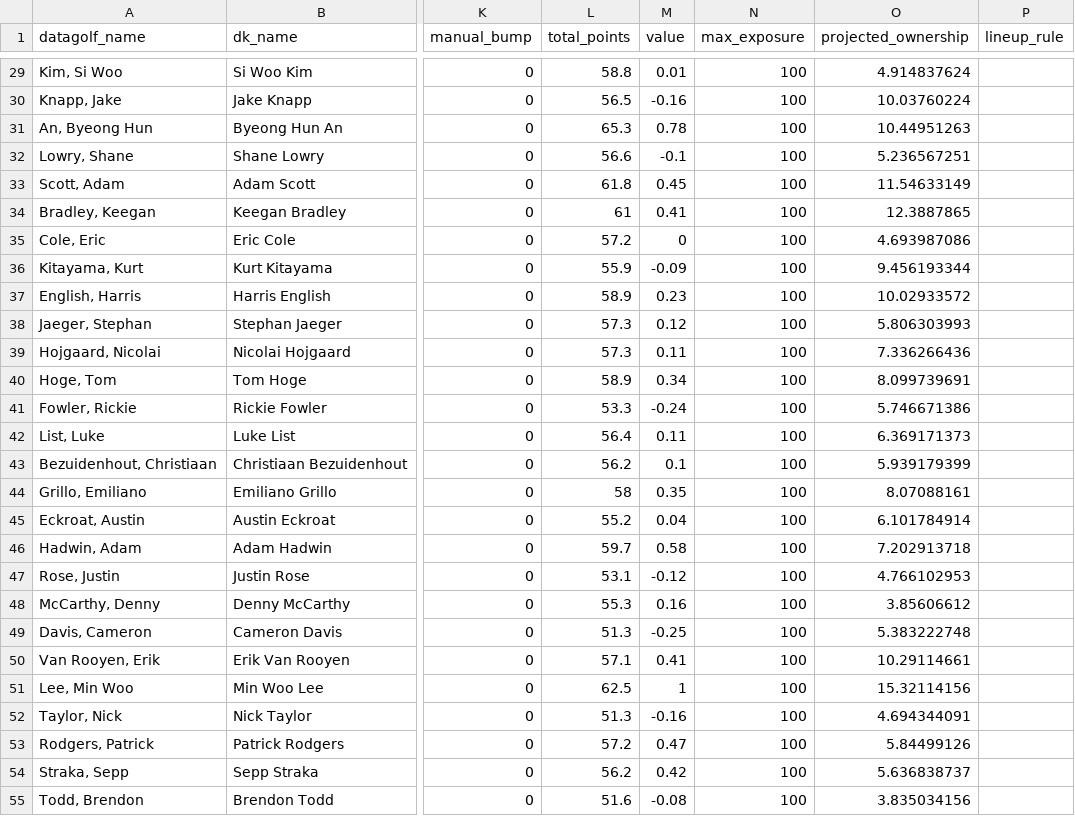
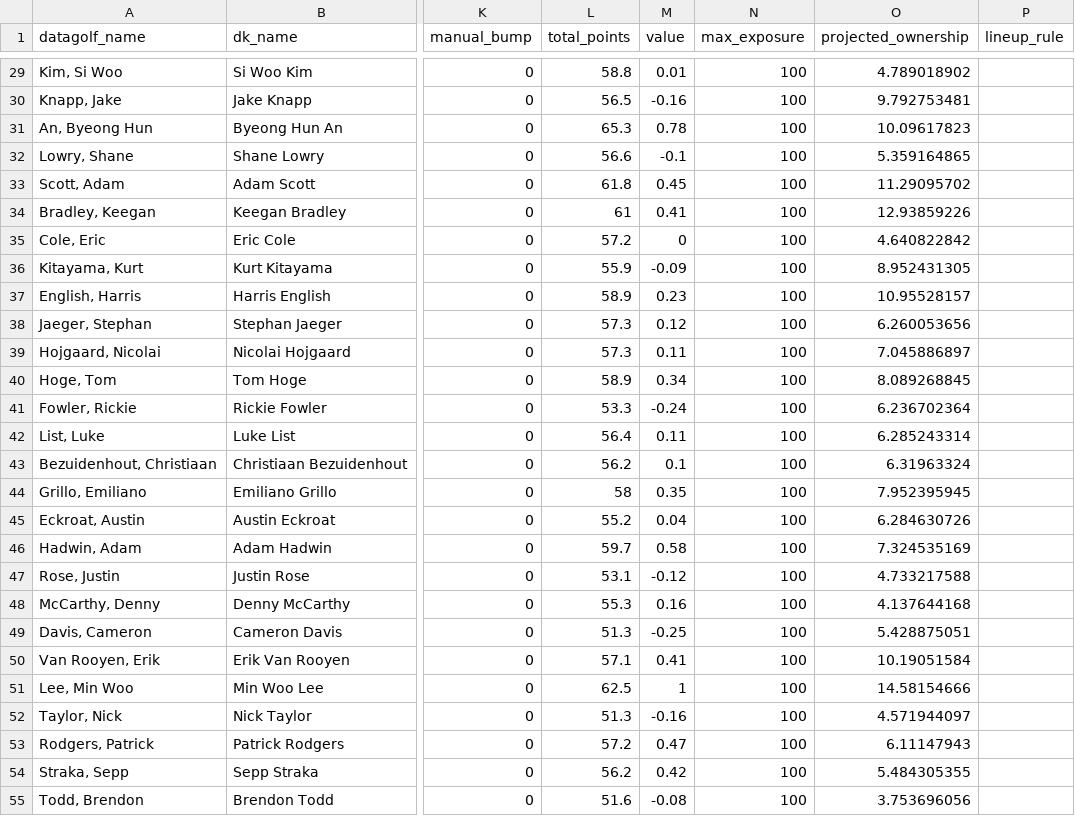
Before and after one commit to mikejackson35/fantrax, a CSV file: proj_wk9.csv, drawn as a sheet; only a part is shown, gaps mark what is left out; the diff covers the shown part only; the diff names each change by its address in the sheet, - before the commit and + after, or states it on an @@ line.

```diff
--- a/proj_wk9.csv
+++ b/proj_wk9.csv
-O29 (projected_ownership): 4.914837624
+O29 (projected_ownership): 4.789018902
-O30 (projected_ownership): 10.03760224
+O30 (projected_ownership): 9.792753481
-O31 (projected_ownership): 10.44951263
+O31 (projected_ownership): 10.09617823
-O32 (projected_ownership): 5.236567251
+O32 (projected_ownership): 5.359164865
-O33 (projected_ownership): 11.54633149
+O33 (projected_ownership): 11.29095702
-O34 (projected_ownership): 12.3887865
+O34 (projected_ownership): 12.93859226
-O35 (projected_ownership): 4.693987086
+O35 (projected_ownership): 4.640822842
-O36 (projected_ownership): 9.456193344
+O36 (projected_ownership): 8.952431305
-O37 (projected_ownership): 10.02933572
+O37 (projected_ownership): 10.95528157
-O38 (projected_ownership): 5.806303993
+O38 (projected_ownership): 6.260053656
-O39 (projected_ownership): 7.336266436
+O39 (projected_ownership): 7.045886897
-O40 (projected_ownership): 8.099739691
+O40 (projected_ownership): 8.089268845
-O41 (projected_ownership): 5.746671386
+O41 (projected_ownership): 6.236702364
-O42 (projected_ownership): 6.369171373
+O42 (projected_ownership): 6.285243314
-O43 (projected_ownership): 5.939179399
+O43 (projected_ownership): 6.31963324
-O44 (projected_ownership): 8.07088161
+O44 (projected_ownership): 7.952395945
-O45 (projected_ownership): 6.101784914
+O45 (projected_ownership): 6.284630726
-O46 (projected_ownership): 7.202913718
+O46 (projected_ownership): 7.324535169
-O47 (projected_ownership): 4.766102953
+O47 (projected_ownership): 4.733217588
-O48 (projected_ownership): 3.85606612
+O48 (projected_ownership): 4.137644168
-O49 (projected_ownership): 5.383222748
+O49 (projected_ownership): 5.428875051
-O50 (projected_ownership): 10.29114661
+O50 (projected_ownership): 10.19051584
-O51 (projected_ownership): 15.32114156
+O51 (projected_ownership): 14.58154666
-O52 (projected_ownership): 4.694344091
+O52 (projected_ownership): 4.571944097
-O53 (projected_ownership): 5.84499126
+O53 (projected_ownership): 6.11147943
-O54 (projected_ownership): 5.636838737
+O54 (projected_ownership): 5.484305355
-O55 (projected_ownership): 3.835034156
+O55 (projected_ownership): 3.753696056
```
Also changed, not shown: 42 edited cells elsewhere in this file.
